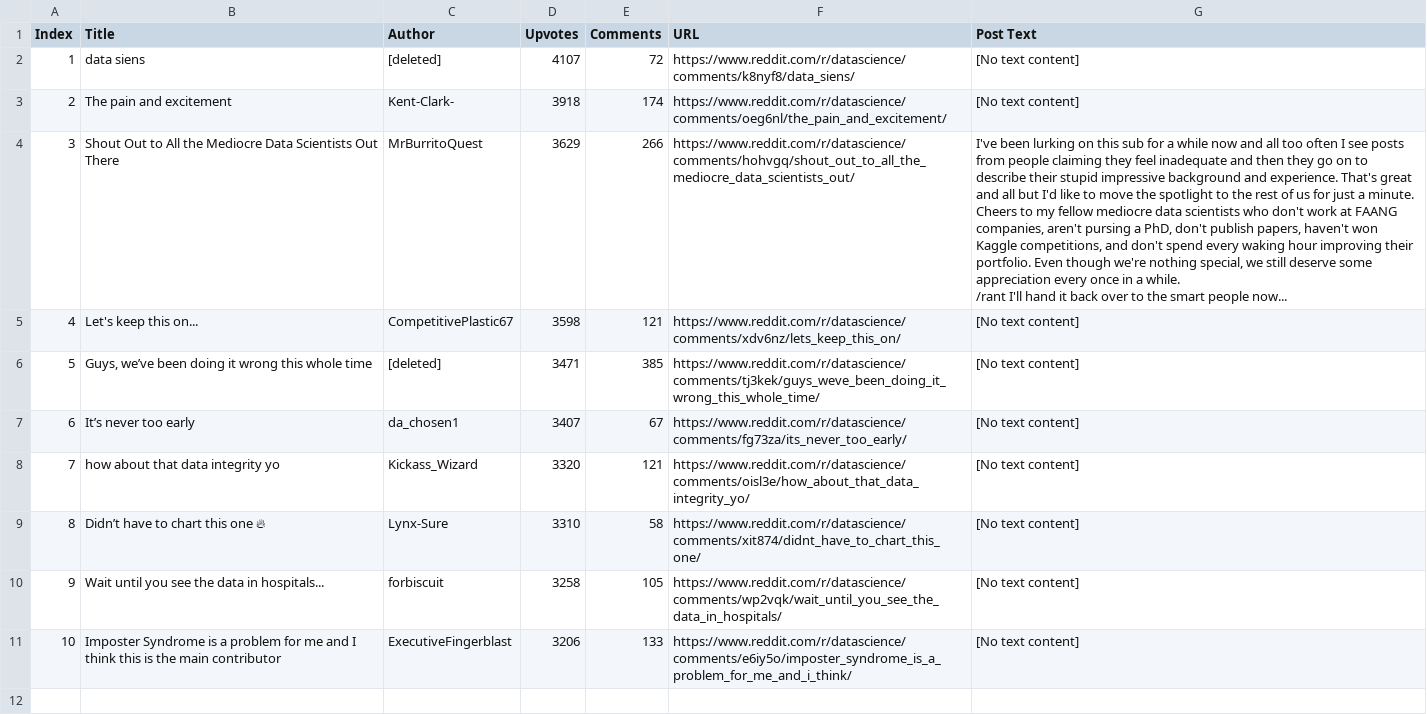
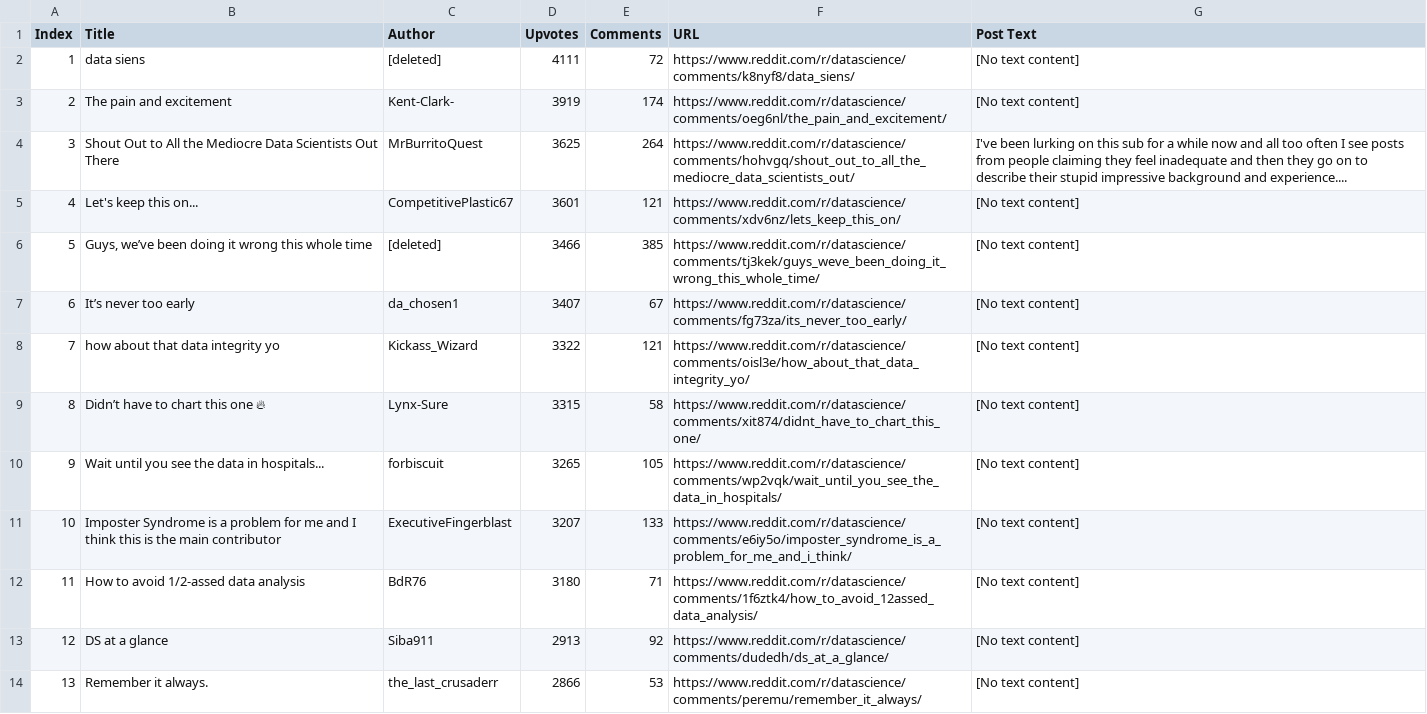
Before and after one commit to jessp60/ParallelProcessing, a CSV file: forking_datascience_top_posts.csv, drawn as a sheet; ↵ is a line break in a cell; the diff names each change by its address in the sheet, - before the commit and + after, or states it on an @@ line.

```diff
--- a/forking_datascience_top_posts.csv
+++ b/forking_datascience_top_posts.csv
-D2 (Upvotes): 4107
+D2 (Upvotes): 4111
-D3 (Upvotes): 3918
+D3 (Upvotes): 3919
-D4 (Upvotes): 3629
+D4 (Upvotes): 3625
-E4 (Comments): 266
+E4 (Comments): 264
-G4 (Post Text): …background and experience. That's great and all but I'd like to move the spotlight to the rest of us for just a minute. Cheers to my fellow mediocre data scientists who don't work at FAANG companies, aren't pursing a PhD, don't publish papers, haven't won Kaggle competitions, and don't spend every waking hour improving their portfolio. Even though we're nothing special, we still deserve some appreciation every once in a while. ↵ /rant I'll hand it back over to the smart people now...
+G4 (Post Text): …background and experience....
-D5 (Upvotes): 3598
+D5 (Upvotes): 3601
-D6 (Upvotes): 3471
+D6 (Upvotes): 3466
-D8 (Upvotes): 3320
+D8 (Upvotes): 3322
-D9 (Upvotes): 3310
+D9 (Upvotes): 3315
-D10 (Upvotes): 3258
+D10 (Upvotes): 3265
-D11 (Upvotes): 3206
+D11 (Upvotes): 3207
+row 12: 11 | How to avoid 1/2-assed data analysis | BdR76 | 3180 | 71 | https://www.reddit.com/r/datascience/comments/1f6ztk4/how_to_avoid_12assed_data_analysis/ | [No text content]
+row 13: 12 | DS at a glance | Siba911 | 2913 | 92 | https://www.reddit.com/r/datascience/comments/dudedh/ds_at_a_glance/ | [No text content]
+row 14: 13 | Remember it always. | the_last_crusaderr | 2866 | 53 | https://www.reddit.com/r/datascience/comments/peremu/remember_it_always/ | [No text content]
```
Also changed, not shown: baseline_datascience_top_posts.csv, baseline_webscraping_top_posts.csv, 11 other files.
